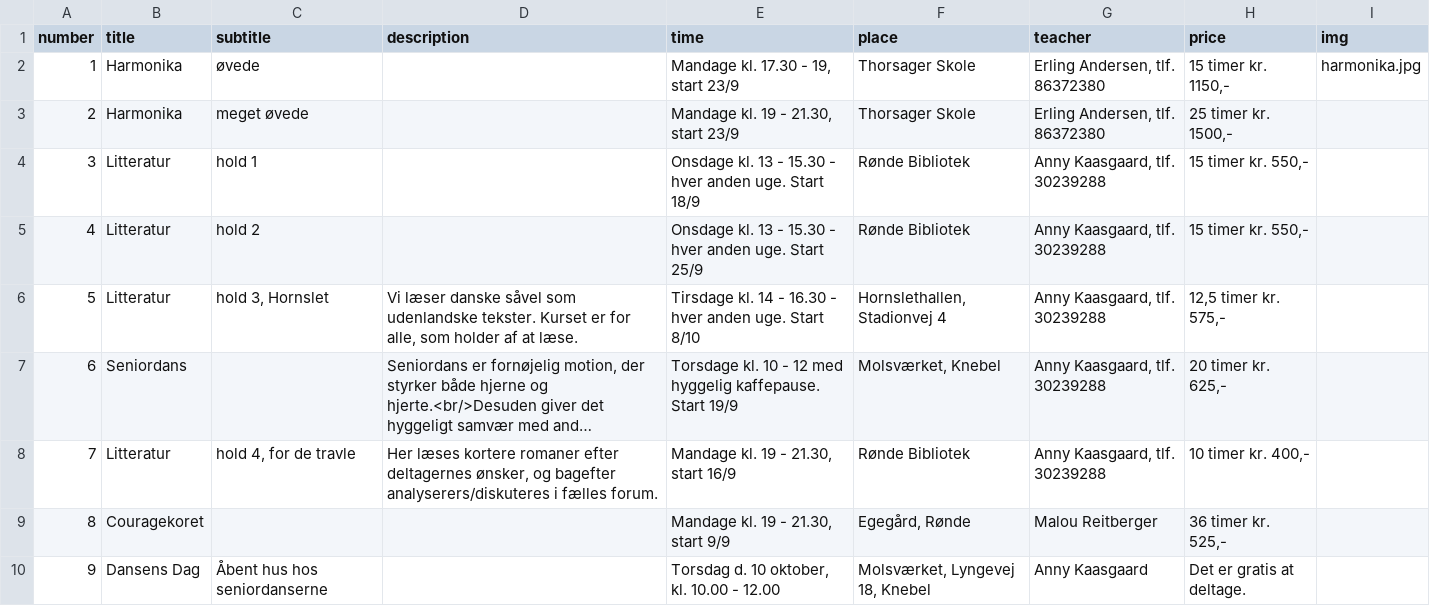
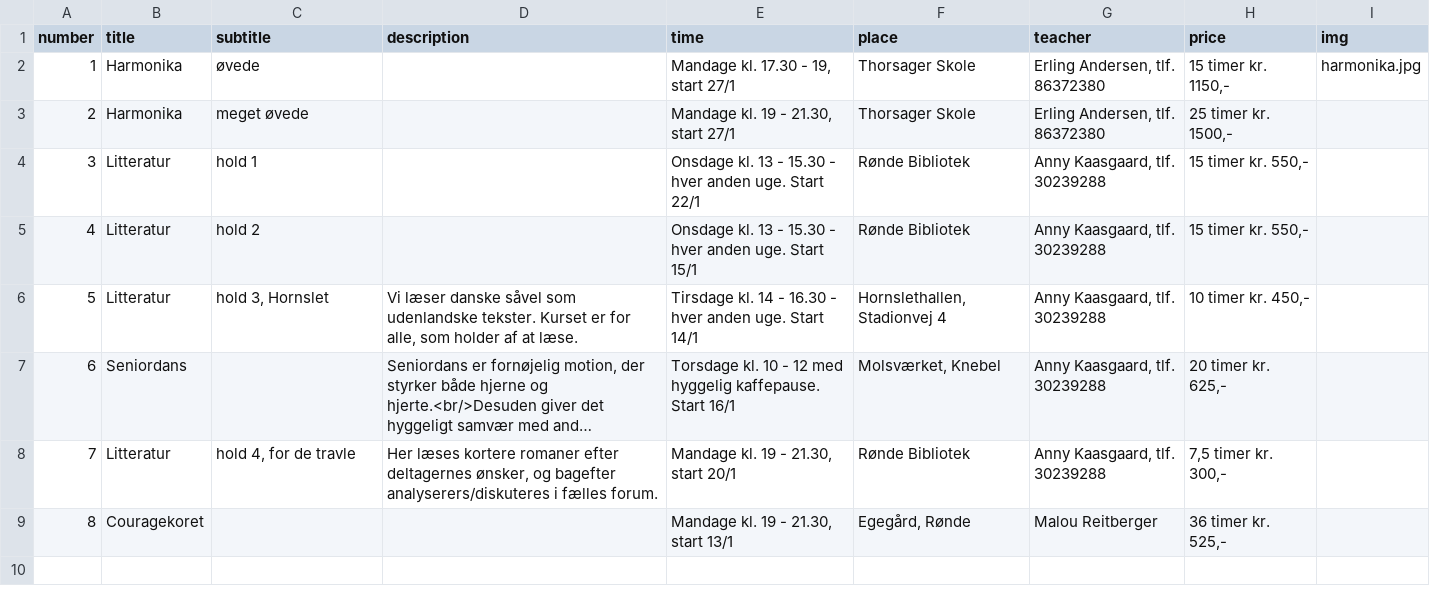
Before and after one commit to nickelsen/dag-aftenskolen.dk, a CSV file: _data/courses.csv, drawn as a sheet; long unchanged cells end in …; the diff names each change by its address in the sheet, - before the commit and + after, or states it on an @@ line.

```diff
--- a/_data/courses.csv
+++ b/_data/courses.csv
-E2 (time): Mandage kl. 17.30 - 19, start 23/9
+E2 (time): Mandage kl. 17.30 - 19, start 27/1
-E3 (time): Mandage kl. 19 - 21.30, start 23/9
+E3 (time): Mandage kl. 19 - 21.30, start 27/1
-E4 (time): …uge. Start 18/9
+E4 (time): …uge. Start 22/1
-E5 (time): …uge. Start 25/9
+E5 (time): …uge. Start 15/1
-E6 (time): …uge. Start 8/10
+E6 (time): …uge. Start 14/1
-H6 (price): 12,5 timer kr. 575,-
+H6 (price): 10 timer kr. 450,-
-E7 (time): …kaffepause. Start 19/9
+E7 (time): …kaffepause. Start 16/1
-E8 (time): Mandage kl. 19 - 21.30, start 16/9
+E8 (time): Mandage kl. 19 - 21.30, start 20/1
-H8 (price): 10 timer kr. 400,-
+H8 (price): 7,5 timer kr. 300,-
-E9 (time): Mandage kl. 19 - 21.30, start 9/9
+E9 (time): Mandage kl. 19 - 21.30, start 13/1
-row 10: 9 | Dansens Dag | Åbent hus hos seniordanserne |  | Torsdag d. 10 oktober, kl. 10.00 - 12.00 | Molsværket, Lyngevej 18, Knebel | Anny Kaasgaard | Det er gratis at deltage.
```
Also changed, not shown: 1 other file.
